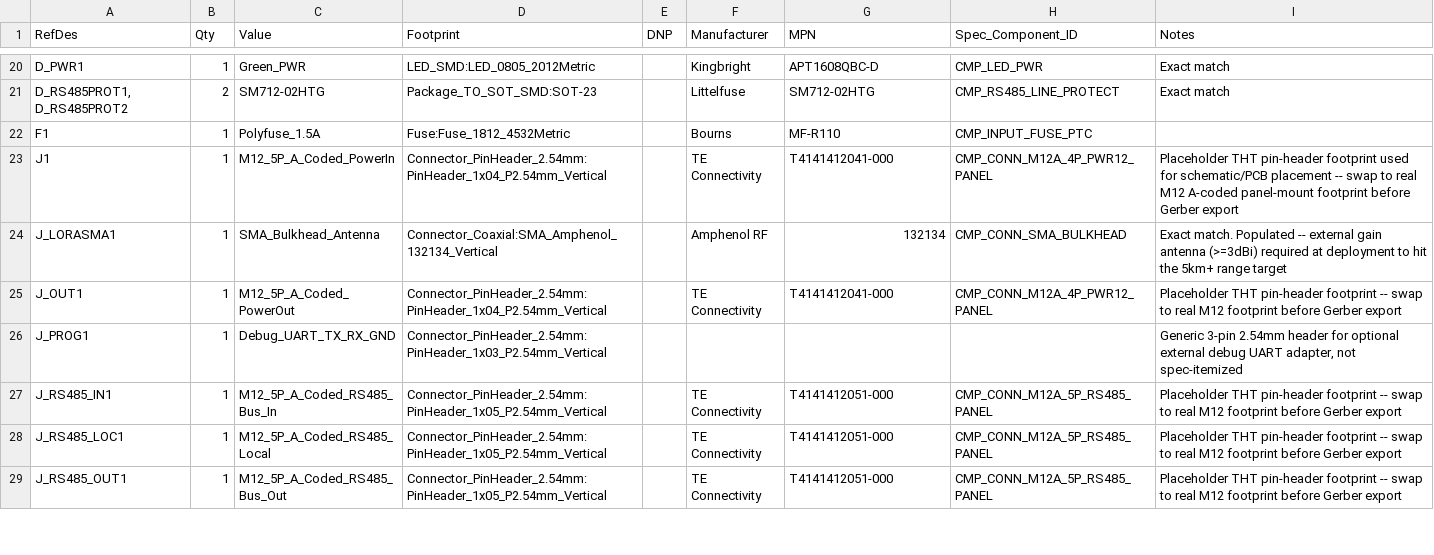
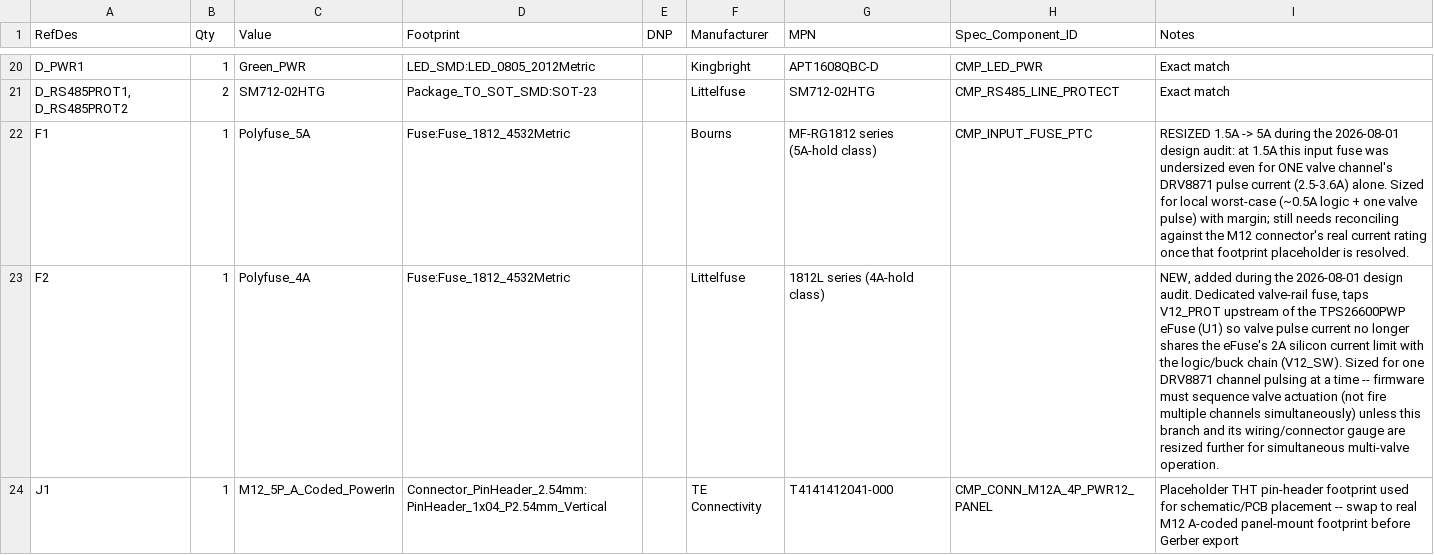
Before and after one commit to praveen034u/SWAFarm, a CSV file: BOM/SWAFarmNodeV1_NodeCore_BOM.csv, drawn as a sheet; only a part is shown, gaps mark what is left out; the shorter side is filled out with more unchanged rows; the diff covers the shown part only.

```diff
--- a/BOM/SWAFarmNodeV1_NodeCore_BOM.csv
+++ b/BOM/SWAFarmNodeV1_NodeCore_BOM.csv
@@ -21,3 +21,4 @@ D_PWR1,1,Green_PWR,LED_SMD:LED_0805_2012Metric,,Kingbright,APT1608QBC-D,CMP_LED_
 "D_RS485PROT1, D_RS485PROT2",2,SM712-02HTG,Package_TO_SOT_SMD:SOT-23,,Littelfuse,SM712-02HTG,CMP_RS485_LINE_PROTECT,Exact match
-F1,1,Polyfuse_1.5A,Fuse:Fuse_1812_4532Metric,,Bourns,MF-R110,CMP_INPUT_FUSE_PTC,
+F1,1,Polyfuse_5A,Fuse:Fuse_1812_4532Metric,,Bourns,MF-RG1812 series (5A-hold class),CMP_INPUT_FUSE_PTC,RESIZED 1.5A -> 5A during the 2026-08-01 design audit: at 1.5A this input fuse was undersized even for ONE valve channel's DRV8871 pulse current (2.5-3.6A) alone. Sized for local worst-case (~0.5A logic + one valve pulse) with margin; still needs reconciling against the M12 connector's real current rating once that footprint placeholder is resolved.
+F2,1,Polyfuse_4A,Fuse:Fuse_1812_4532Metric,,Littelfuse,1812L series (4A-hold class),,"NEW, added during the 2026-08-01 design audit. Dedicated valve-rail fuse, taps V12_PROT upstream of the TPS26600PWP eFuse (U1) so valve pulse current no longer shares the eFuse's 2A silicon current limit with the logic/buck chain (V12_SW). Sized for one DRV8871 channel pulsing at a time -- firmware must sequence valve actuation (not fire multiple channels simultaneously) unless this branch and its wiring/connector gauge are resized further for simultaneous multi-valve operation."
 J1,1,M12_5P_A_Coded_PowerIn,Connector_PinHeader_2.54mm:PinHeader_1x04_P2.54mm_Vertical,,TE Connectivity,T4141412041-000,CMP_CONN_M12A_4P_PWR12_PANEL,Placeholder THT pin-header footprint used for schematic/PCB placement -- swap to real M12 A-coded panel-mount footprint before Gerber export
```
Also changed, not shown: 4 added rows and 4 edited cells elsewhere in this file, 7 other files.
